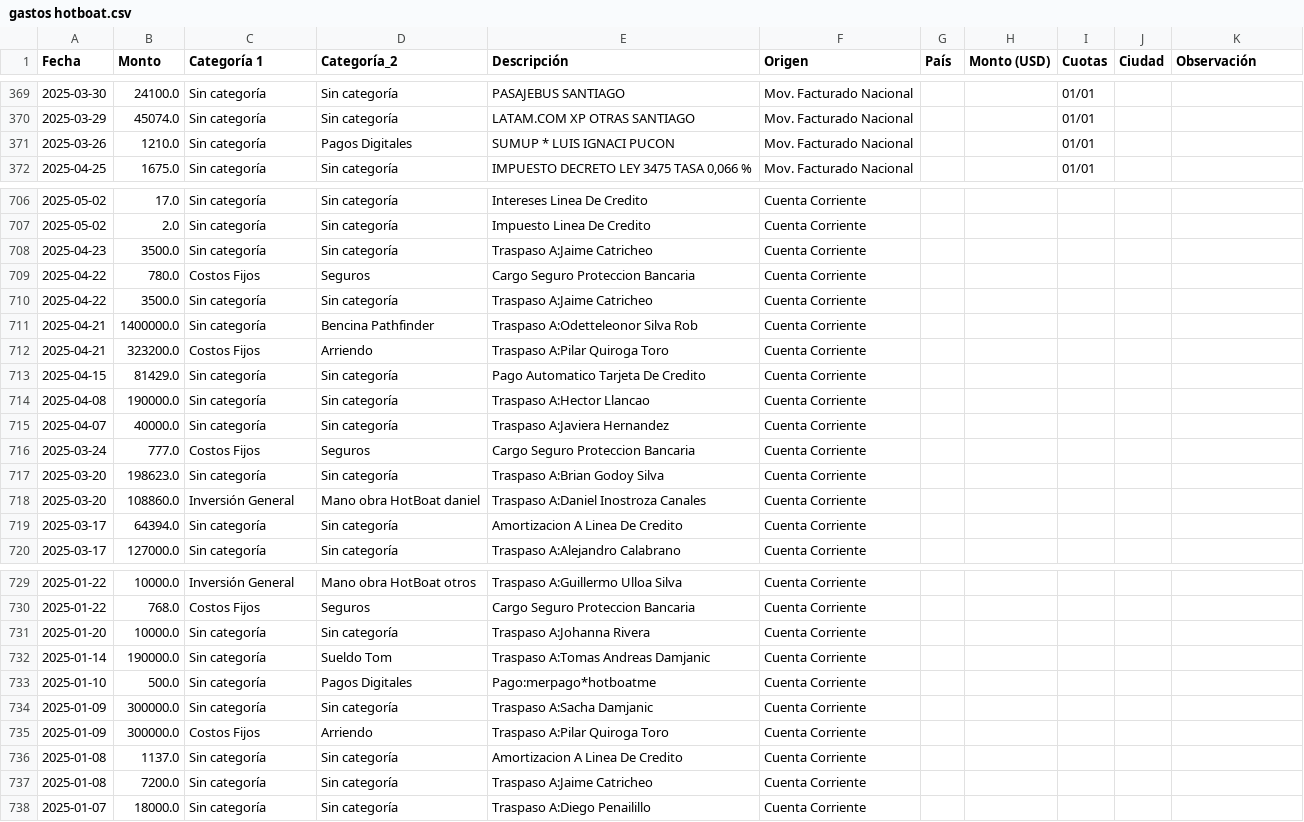
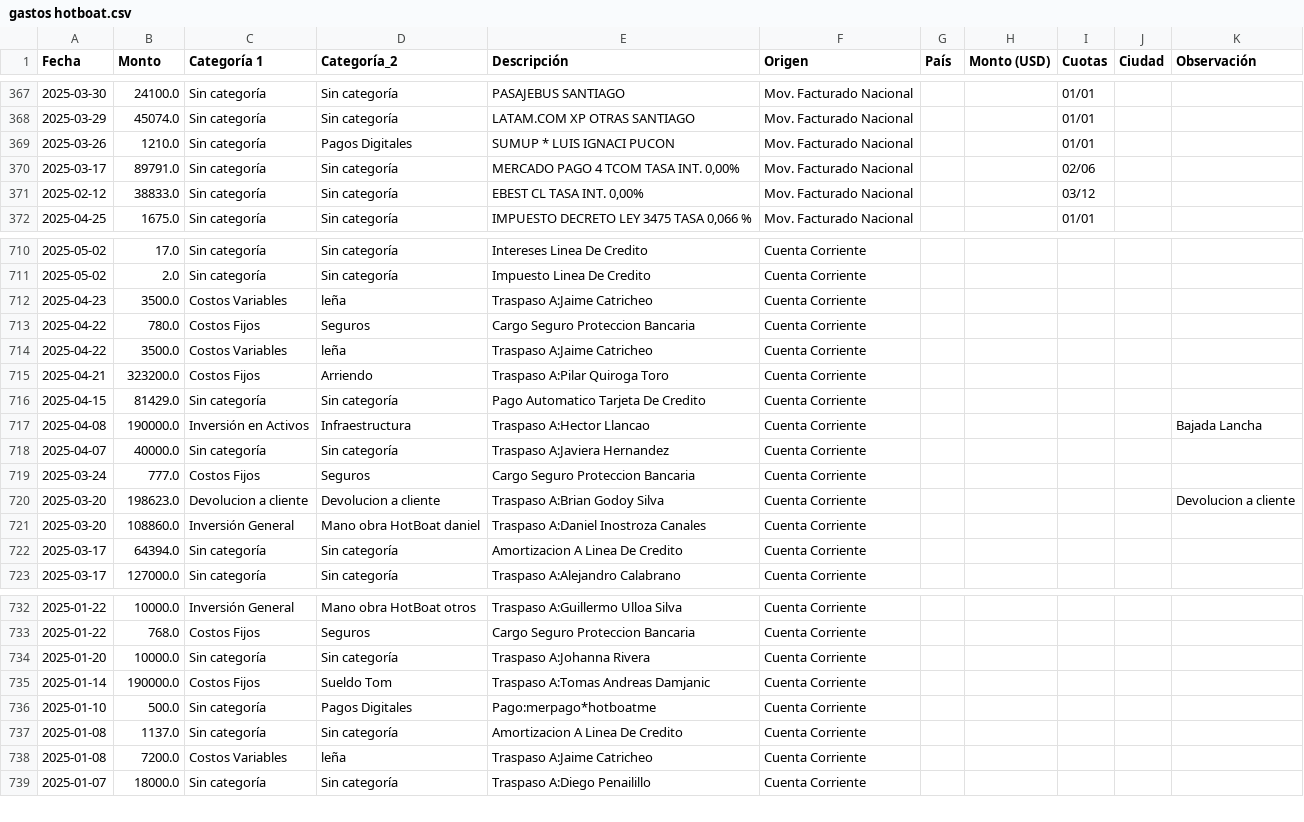
Before and after one commit to hotboat123/hotboat-dashboard, a CSV file: archivos_output/gastos hotboat.csv, drawn as a sheet; only a part is shown, gaps mark what is left out; the diff covers the shown part only.

Commit message:
arreglar eliminacion de filas por columna cuotas

```diff
--- a/archivos_output/gastos hotboat.csv
+++ b/archivos_output/gastos hotboat.csv
@@ -371,2 +369,4 @@ Fecha,Monto,Categoría 1,Categoría_2,Descripción,Origen,País,Monto (USD),Cuot
 2025-03-26,1210.0,Sin categoría,Pagos Digitales,SUMUP * LUIS IGNACI PUCON,Mov. Facturado Nacional,,,01/01,,
+2025-03-17,89791.0,Sin categoría,Sin categoría,"MERCADO PAGO 4 TCOM TASA INT. 0,00%",Mov. Facturado Nacional,,,02/06,,
+2025-02-12,38833.0,Sin categoría,Sin categoría,"EBEST CL TASA INT. 0,00%",Mov. Facturado Nacional,,,03/12,,
 2025-04-25,1675.0,Sin categoría,Sin categoría,"IMPUESTO DECRETO LEY 3475 TASA 0,066 %",Mov. Facturado Nacional,,,01/01,,
@@ -707,12 +711,11 @@ Fecha,Monto,Categoría 1,Categoría_2,Descripción,Origen,País,Monto (USD),Cuot
 2025-05-02,2.0,Sin categoría,Sin categoría,Impuesto Linea De Credito,Cuenta Corriente,,,,,
-2025-04-23,3500.0,Sin categoría,Sin categoría,Traspaso A:Jaime Catricheo,Cuenta Corriente,,,,,
+2025-04-23,3500.0,Costos Variables,leña,Traspaso A:Jaime Catricheo,Cuenta Corriente,,,,,
 2025-04-22,780.0,Costos Fijos,Seguros,Cargo Seguro Proteccion Bancaria,Cuenta Corriente,,,,,
-2025-04-22,3500.0,Sin categoría,Sin categoría,Traspaso A:Jaime Catricheo,Cuenta Corriente,,,,,
-2025-04-21,1400000.0,Sin categoría,Bencina Pathfinder,Traspaso A:Odetteleonor Silva Rob,Cuenta Corriente,,,,,
+2025-04-22,3500.0,Costos Variables,leña,Traspaso A:Jaime Catricheo,Cuenta Corriente,,,,,
 2025-04-21,323200.0,Costos Fijos,Arriendo,Traspaso A:Pilar Quiroga Toro,Cuenta Corriente,,,,,
 2025-04-15,81429.0,Sin categoría,Sin categoría,Pago Automatico Tarjeta De Credito,Cuenta Corriente,,,,,
-2025-04-08,190000.0,Sin categoría,Sin categoría,Traspaso A:Hector Llancao,Cuenta Corriente,,,,,
+2025-04-08,190000.0,Inversión en Activos,Infraestructura,Traspaso A:Hector Llancao,Cuenta Corriente,,,,,Bajada Lancha
 2025-04-07,40000.0,Sin categoría,Sin categoría,Traspaso A:Javiera Hernandez,Cuenta Corriente,,,,,
 2025-03-24,777.0,Costos Fijos,Seguros,Cargo Seguro Proteccion Bancaria,Cuenta Corriente,,,,,
-2025-03-20,198623.0,Sin categoría,Sin categoría,Traspaso A:Brian Godoy Silva,Cuenta Corriente,,,,,
+2025-03-20,198623.0,Devolucion a cliente,Devolucion a cliente,Traspaso A:Brian Godoy Silva,Cuenta Corriente,,,,,Devolucion a cliente
 2025-03-20,108860.0,Inversión General,Mano obra HotBoat daniel,Traspaso A:Daniel Inostroza Canales,Cuenta Corriente,,,,,
@@ -731,8 +734,6 @@ Fecha,Monto,Categoría 1,Categoría_2,Descripción,Origen,País,Monto (USD),Cuot
 2025-01-20,10000.0,Sin categoría,Sin categoría,Traspaso A:Johanna Rivera,Cuenta Corriente,,,,,
-2025-01-14,190000.0,Sin categoría,Sueldo Tom,Traspaso A:Tomas Andreas Damjanic,Cuenta Corriente,,,,,
+2025-01-14,190000.0,Costos Fijos,Sueldo Tom,Traspaso A:Tomas Andreas Damjanic,Cuenta Corriente,,,,,
 2025-01-10,500.0,Sin categoría,Pagos Digitales,Pago:merpago*hotboatme,Cuenta Corriente,,,,,
-2025-01-09,300000.0,Sin categoría,Sin categoría,Traspaso A:Sacha Damjanic,Cuenta Corriente,,,,,
-2025-01-09,300000.0,Costos Fijos,Arriendo,Traspaso A:Pilar Quiroga Toro,Cuenta Corriente,,,,,
 2025-01-08,1137.0,Sin categoría,Sin categoría,Amortizacion A Linea De Credito,Cuenta Corriente,,,,,
-2025-01-08,7200.0,Sin categoría,Sin categoría,Traspaso A:Jaime Catricheo,Cuenta Corriente,,,,,
+2025-01-08,7200.0,Costos Variables,leña,Traspaso A:Jaime Catricheo,Cuenta Corriente,,,,,
 2025-01-07,18000.0,Sin categoría,Sin categoría,Traspaso A:Diego Penailillo,Cuenta Corriente,,,,,
```
Also changed, not shown: 6 added rows, 4 removed rows and 37 edited cells elsewhere in this file, 4 other files.
